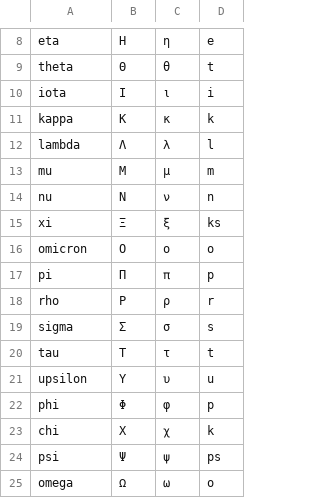
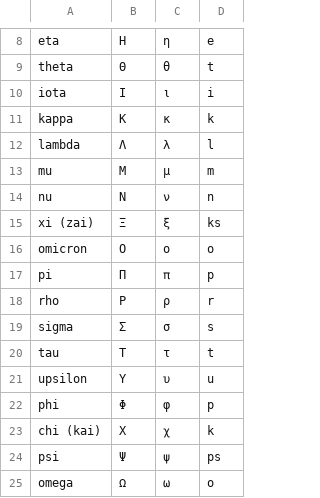
Before and after one commit to eudoxia0/flashcards, a CSV file: sources/greek-alphabet.csv, drawn as a sheet; only a part is shown, gaps mark what is left out.

```diff
--- a/sources/greek-alphabet.csv
+++ b/sources/greek-alphabet.csv
@@ -14,3 +14,3 @@ mu,Μ,μ,m
 nu,Ν,ν,n
-xi,Ξ,ξ,ks
+xi (zai),Ξ,ξ,ks
 omicron,Ο,ο,o
@@ -22,3 +22,3 @@ upsilon,Υ,υ,u
 phi,Φ,φ,p
-chi,Χ,χ,k
+chi (kai),Χ,χ,k
 psi,Ψ,ψ,ps
```
Also changed, not shown: 1 other file.
